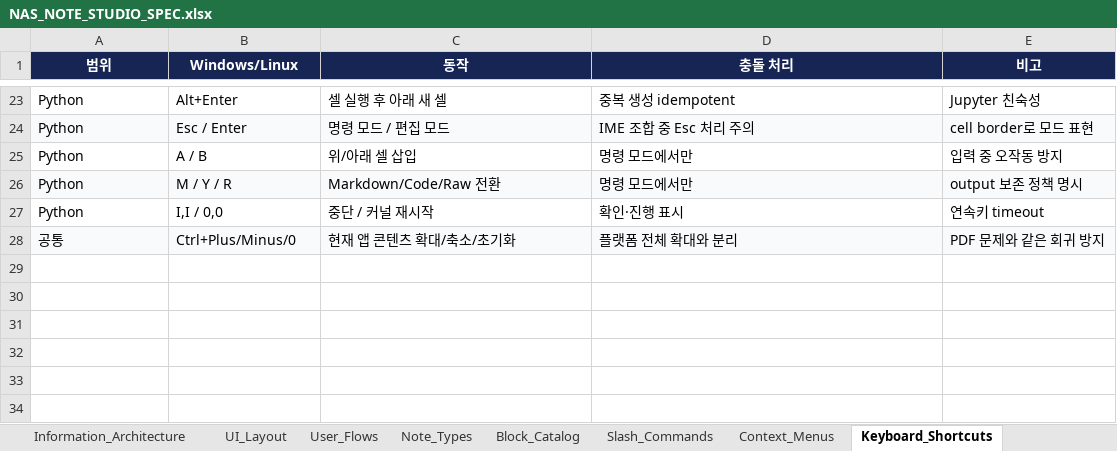
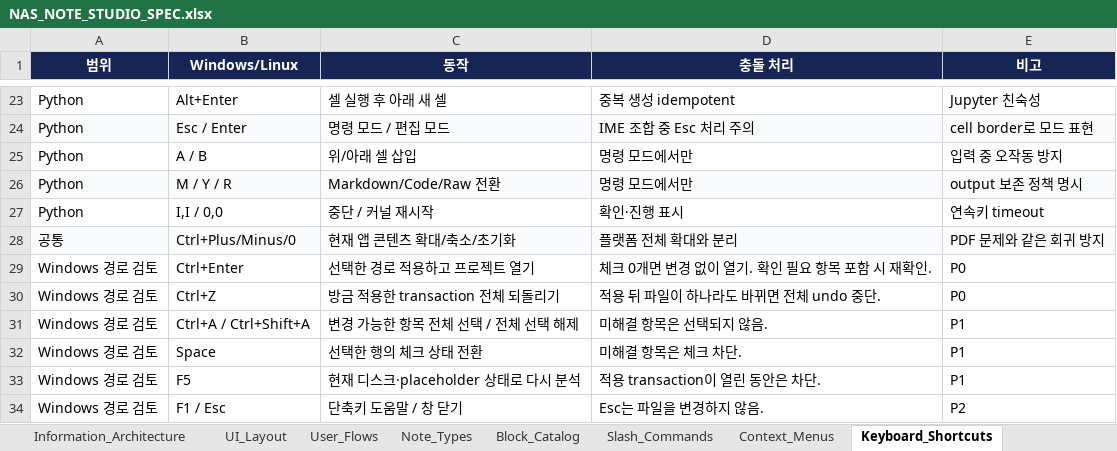
Before and after one commit to CLim020924/NAS_dev, an Excel workbook: docs/programs/NAS_NOTE_STUDIO_SPEC.xlsx, sheet Keyboard_Shortcuts, drawn as a sheet; only a part is shown, gaps mark what is left out; values as stored, in another font and other column widths than the file's, no borders; table styles not drawn; the diff names each change by its address in the sheet, - before the commit and + after, or states it on an @@ line.

Commit message:
Harden Windows project path portability

```diff
--- a/docs/programs/NAS_NOTE_STUDIO_SPEC.xlsx (sheet Keyboard_Shortcuts)
+++ b/docs/programs/NAS_NOTE_STUDIO_SPEC.xlsx (sheet Keyboard_Shortcuts)
+row 29: Windows 경로 검토 | Ctrl+Enter | 선택한 경로 적용하고 프로젝트 열기 | 체크 0개면 변경 없이 열기. 확인 필요 항목 포함 시 재확인. | P0
+row 30: Windows 경로 검토 | Ctrl+Z | 방금 적용한 transaction 전체 되돌리기 | 적용 뒤 파일이 하나라도 바뀌면 전체 undo 중단. | P0
+row 31: Windows 경로 검토 | Ctrl+A / Ctrl+Shift+A | 변경 가능한 항목 전체 선택 / 전체 선택 해제 | 미해결 항목은 선택되지 않음. | P1
+row 32: Windows 경로 검토 | Space | 선택한 행의 체크 상태 전환 | 미해결 항목은 체크 차단. | P1
+row 33: Windows 경로 검토 | F5 | 현재 디스크·placeholder 상태로 다시 분석 | 적용 transaction이 열린 동안은 차단. | P1
+row 34: Windows 경로 검토 | F1 / Esc | 단축키 도움말 / 창 닫기 | Esc는 파일을 변경하지 않음. | P2
```
Also changed, not shown: sheet Source_Index, sheet Change_Log, sheet Storage_Interop, sheet Implementation_Status, sheet Test_Matrix, sheet Security, docs/NAS_PROJECT_LOG.xlsx, 10 other files.
